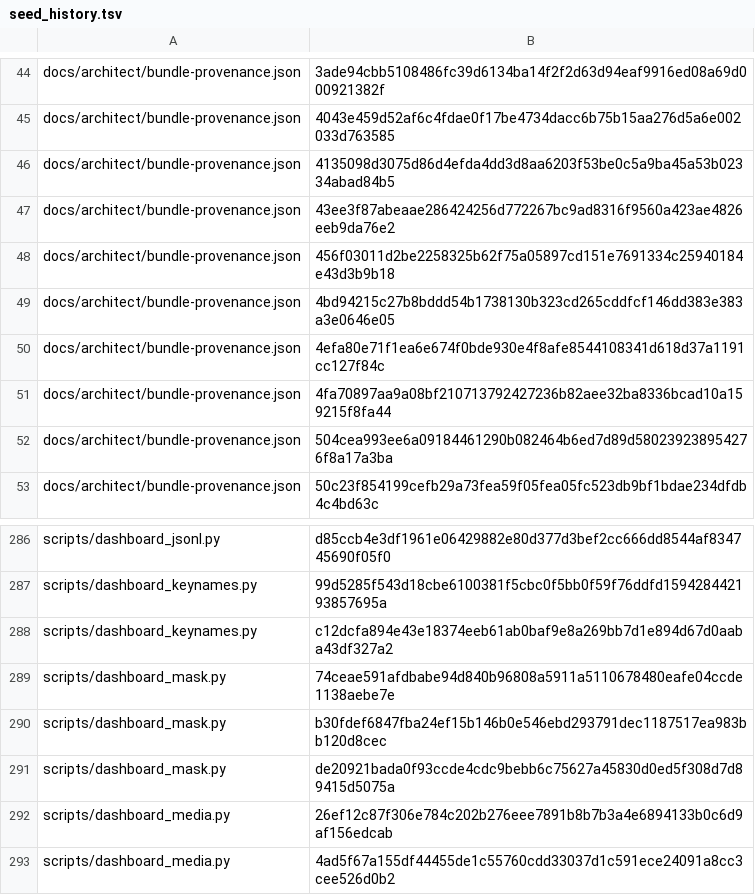
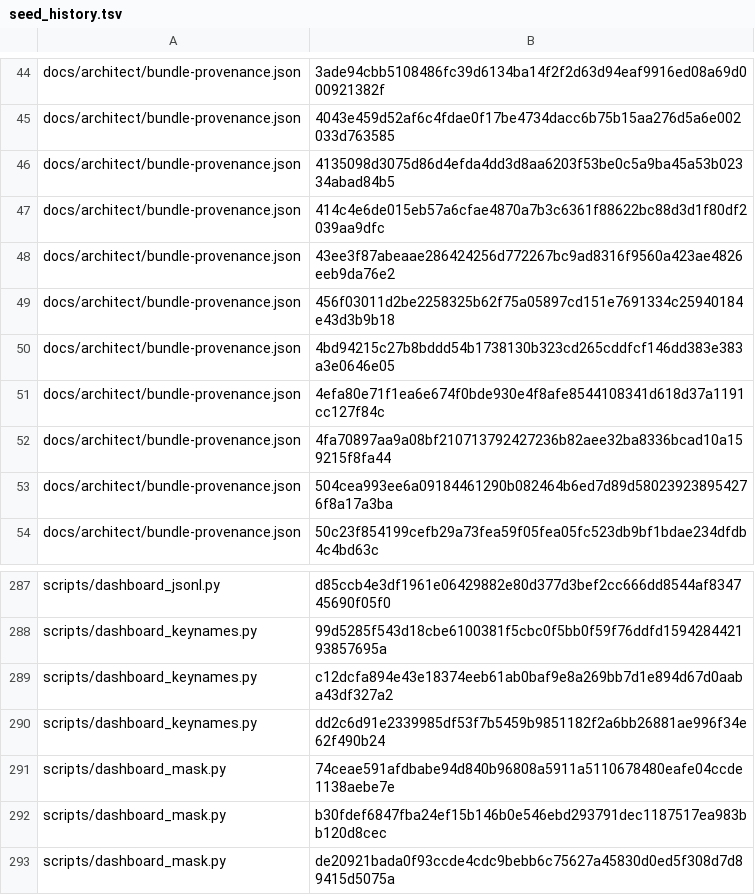
Before and after one commit to bobmatnyc/trusty-tools, a TSV file: crates/trusty-mpm/src/bin/tm/commands/fleet/seed_history.tsv, drawn as a sheet; only a part is shown, gaps mark what is left out; the shorter side is filled out with more unchanged rows; the diff names each change by its address in the sheet, - before the commit and + after, or states it on an @@ line.

```diff
--- a/crates/trusty-mpm/src/bin/tm/commands/fleet/seed_history.tsv
+++ b/crates/trusty-mpm/src/bin/tm/commands/fleet/seed_history.tsv
+row 47: docs/architect/bundle-provenance.json | 414c4e6de015eb57a6cfae4870a7b3c6361f88622bc88d3d1f80df2039aa9dfc
+row 290: scripts/dashboard_keynames.py | dd2c6d91e2339985df53f7b5459b9851182f2a6bb26881ae996f34e62f490b24
```
Also changed, not shown: 4 other files.
